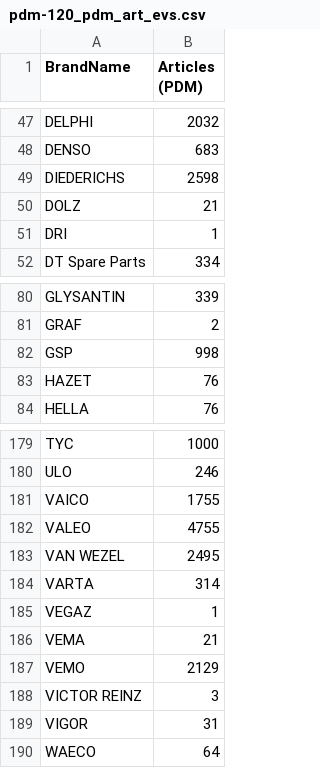
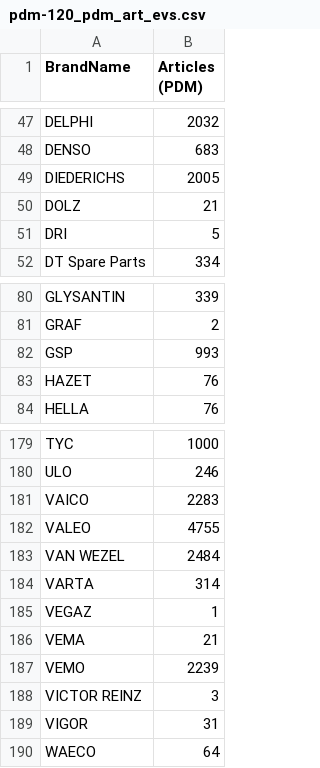
Before and after one commit to hasankfz/data_mgmt, a CSV file: pdm_datasets/pdm-120_pdm_art_evs.csv, drawn as a sheet; only a part is shown, gaps mark what is left out.

```diff
--- a/pdm_datasets/pdm-120_pdm_art_evs.csv
+++ b/pdm_datasets/pdm-120_pdm_art_evs.csv
@@ -48,5 +48,5 @@ DELPHI;2032
 DENSO;683
-DIEDERICHS;2598
+DIEDERICHS;2005
 DOLZ;21
-DRI;1
+DRI;5
 DT Spare Parts;334
@@ -81,3 +81,3 @@ GLYSANTIN;339
 GRAF;2
-GSP;998
+GSP;993
 HAZET;76
@@ -180,5 +180,5 @@ TYC;1000
 ULO;246
-VAICO;1755
+VAICO;2283
 VALEO;4755
-VAN WEZEL;2495
+VAN WEZEL;2484
 VARTA;314
@@ -186,3 +186,3 @@ VEGAZ;1
 VEMA;21
-VEMO;2129
+VEMO;2239
 VICTOR REINZ;3
```
Also changed, not shown: pdm_datasets/pdm-120_pdm_art_hvs.csv, pdm_datasets/pdm-120_pdm_arts.csv, 5 other files.
